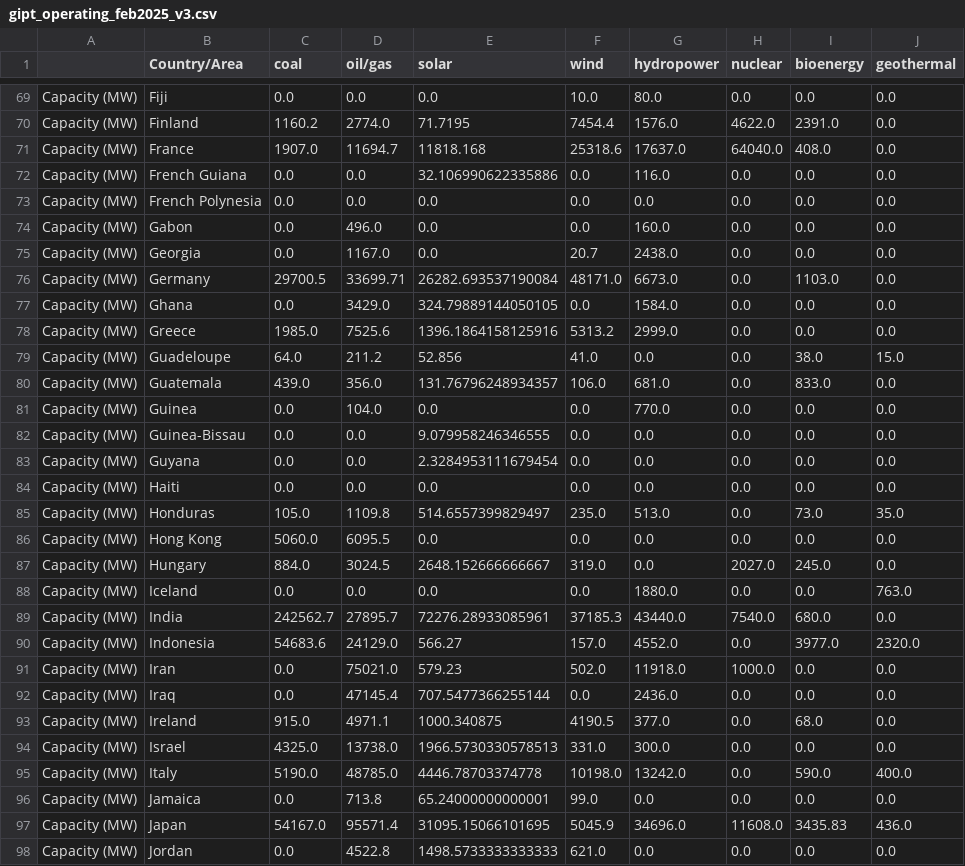
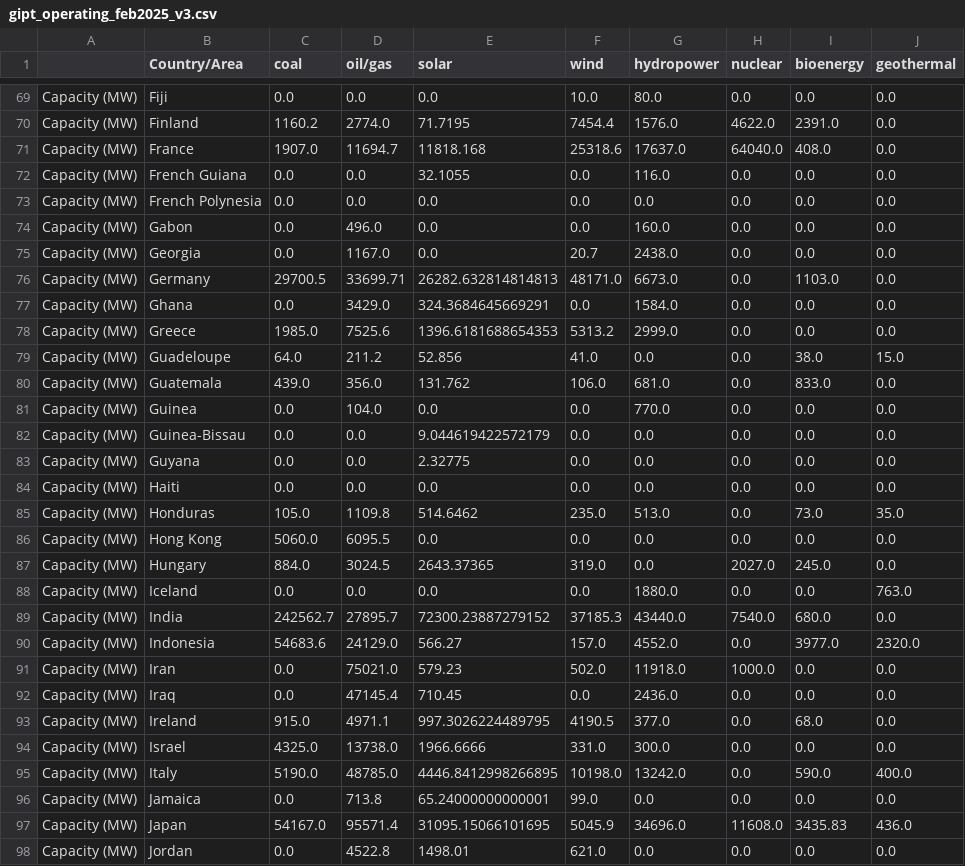
Before and after one commit to GlobalEnergyMonitor/gipt-dashboard, a CSV file: gipt_dash_data_prep/gipt_operating_feb2025_v3.csv, drawn as a sheet; only a part is shown, gaps mark what is left out; the diff covers the shown part only.

```diff
--- a/gipt_dash_data_prep/gipt_operating_feb2025_v3.csv
+++ b/gipt_dash_data_prep/gipt_operating_feb2025_v3.csv
@@ -71,3 +71,3 @@ Capacity (MW),Finland,1160.2,2774.0,71.7195,7454.4,1576.0,4622.0,2391.0,0.0
 Capacity (MW),France,1907.0,11694.7,11818.168,25318.6,17637.0,64040.0,408.0,0.0
-Capacity (MW),French Guiana,0.0,0.0,32.106990622335886,0.0,116.0,0.0,0.0,0.0
+Capacity (MW),French Guiana,0.0,0.0,32.1055,0.0,116.0,0.0,0.0,0.0
 Capacity (MW),French Polynesia,0.0,0.0,0.0,0.0,0.0,0.0,0.0,0.0
@@ -75,24 +75,24 @@ Capacity (MW),Gabon,0.0,496.0,0.0,0.0,160.0,0.0,0.0,0.0
 Capacity (MW),Georgia,0.0,1167.0,0.0,20.7,2438.0,0.0,0.0,0.0
-Capacity (MW),Germany,29700.5,33699.71,26282.693537190084,48171.0,6673.0,0.0,1103.0,0.0
-Capacity (MW),Ghana,0.0,3429.0,324.79889144050105,0.0,1584.0,0.0,0.0,0.0
-Capacity (MW),Greece,1985.0,7525.6,1396.1864158125916,5313.2,2999.0,0.0,0.0,0.0
+Capacity (MW),Germany,29700.5,33699.71,26282.632814814813,48171.0,6673.0,0.0,1103.0,0.0
+Capacity (MW),Ghana,0.0,3429.0,324.3684645669291,0.0,1584.0,0.0,0.0,0.0
+Capacity (MW),Greece,1985.0,7525.6,1396.6181688654353,5313.2,2999.0,0.0,0.0,0.0
 Capacity (MW),Guadeloupe,64.0,211.2,52.856,41.0,0.0,0.0,38.0,15.0
-Capacity (MW),Guatemala,439.0,356.0,131.76796248934357,106.0,681.0,0.0,833.0,0.0
+Capacity (MW),Guatemala,439.0,356.0,131.762,106.0,681.0,0.0,833.0,0.0
 Capacity (MW),Guinea,0.0,104.0,0.0,0.0,770.0,0.0,0.0,0.0
-Capacity (MW),Guinea-Bissau,0.0,0.0,9.079958246346555,0.0,0.0,0.0,0.0,0.0
-Capacity (MW),Guyana,0.0,0.0,2.3284953111679454,0.0,0.0,0.0,0.0,0.0
+Capacity (MW),Guinea-Bissau,0.0,0.0,9.044619422572179,0.0,0.0,0.0,0.0,0.0
+Capacity (MW),Guyana,0.0,0.0,2.32775,0.0,0.0,0.0,0.0,0.0
 Capacity (MW),Haiti,0.0,0.0,0.0,0.0,0.0,0.0,0.0,0.0
-Capacity (MW),Honduras,105.0,1109.8,514.6557399829497,235.0,513.0,0.0,73.0,35.0
+Capacity (MW),Honduras,105.0,1109.8,514.6462,235.0,513.0,0.0,73.0,35.0
 Capacity (MW),Hong Kong,5060.0,6095.5,0.0,0.0,0.0,0.0,0.0,0.0
-Capacity (MW),Hungary,884.0,3024.5,2648.152666666667,319.0,0.0,2027.0,245.0,0.0
+Capacity (MW),Hungary,884.0,3024.5,2643.37365,319.0,0.0,2027.0,245.0,0.0
 Capacity (MW),Iceland,0.0,0.0,0.0,0.0,1880.0,0.0,0.0,763.0
-Capacity (MW),India,242562.7,27895.7,72276.28933085961,37185.3,43440.0,7540.0,680.0,0.0
+Capacity (MW),India,242562.7,27895.7,72300.23887279152,37185.3,43440.0,7540.0,680.0,0.0
 Capacity (MW),Indonesia,54683.6,24129.0,566.27,157.0,4552.0,0.0,3977.0,2320.0
 Capacity (MW),Iran,0.0,75021.0,579.23,502.0,11918.0,1000.0,0.0,0.0
-Capacity (MW),Iraq,0.0,47145.4,707.5477366255144,0.0,2436.0,0.0,0.0,0.0
-Capacity (MW),Ireland,915.0,4971.1,1000.340875,4190.5,377.0,0.0,68.0,0.0
-Capacity (MW),Israel,4325.0,13738.0,1966.5730330578513,331.0,300.0,0.0,0.0,0.0
-Capacity (MW),Italy,5190.0,48785.0,4446.78703374778,10198.0,13242.0,0.0,590.0,400.0
+Capacity (MW),Iraq,0.0,47145.4,710.45,0.0,2436.0,0.0,0.0,0.0
+Capacity (MW),Ireland,915.0,4971.1,997.3026224489795,4190.5,377.0,0.0,68.0,0.0
+Capacity (MW),Israel,4325.0,13738.0,1966.6666,331.0,300.0,0.0,0.0,0.0
+Capacity (MW),Italy,5190.0,48785.0,4446.8412998266895,10198.0,13242.0,0.0,590.0,400.0
 Capacity (MW),Jamaica,0.0,713.8,65.24000000000001,99.0,0.0,0.0,0.0,0.0
 Capacity (MW),Japan,54167.0,95571.4,31095.15066101695,5045.9,34696.0,11608.0,3435.83,436.0
-Capacity (MW),Jordan,0.0,4522.8,1498.5733333333333,621.0,0.0,0.0,0.0,0.0
+Capacity (MW),Jordan,0.0,4522.8,1498.01,621.0,0.0,0.0,0.0,0.0
```
Also changed, not shown: 82 edited cells elsewhere in this file, gipt_dash_data_prep/gipt_construction_feb2025_v3.csv, gipt_dash_data_prep/gipt_dev_feb2025_v3.csv, 11 other files.
